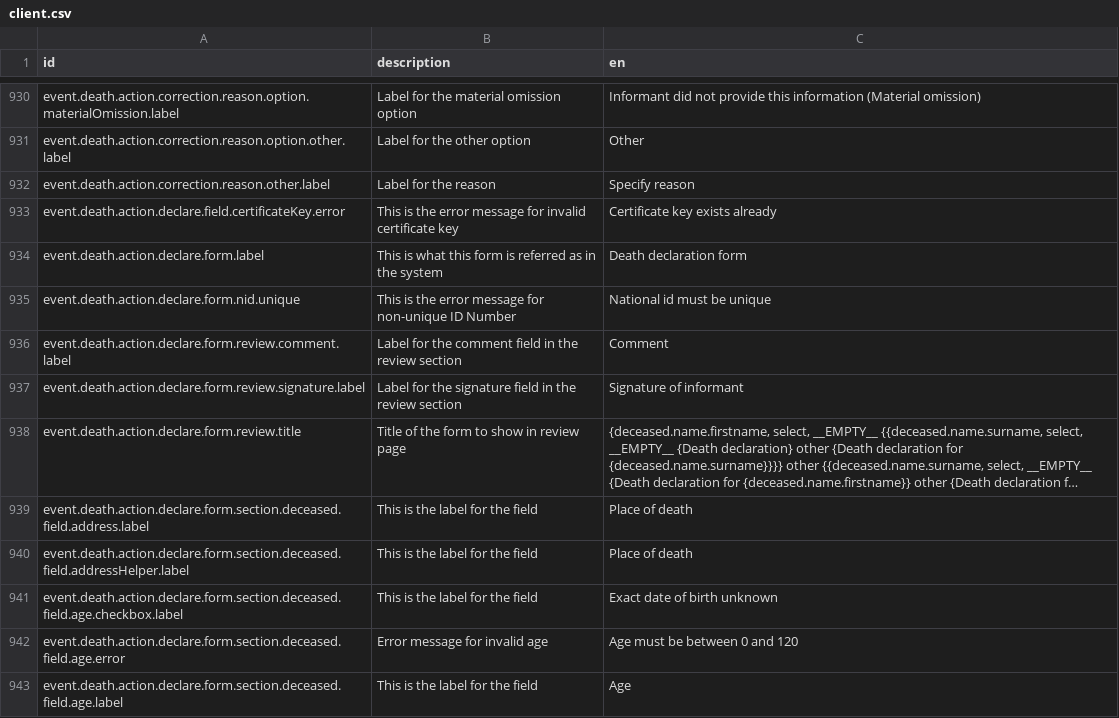
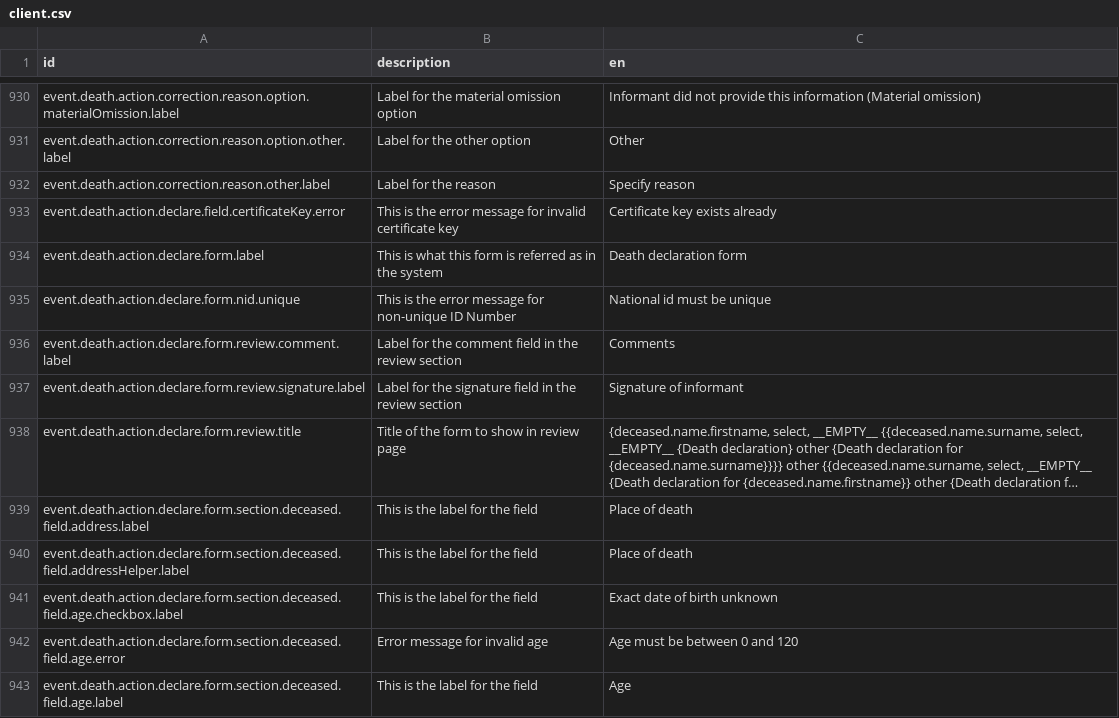
Before and after one commit to opencrvs/spc-cod-portal, a CSV file: src/translations/client.csv, drawn as a sheet; only a part is shown, gaps mark what is left out; long unchanged cells end in ….

Commit message:
put back review comments field

```diff
--- a/src/translations/client.csv
+++ b/src/translations/client.csv
@@ -936,3 +936,3 @@ event.death.action.declare.form.label,This is what this form is referred as in t
 event.death.action.declare.form.nid.unique,This is the error message for non-unique ID Number,National id must be unique
-event.death.action.declare.form.review.comment.label,Label for the comment field in the review section,Comment
+event.death.action.declare.form.review.comment.label,Label for the comment field in the review section,Comments
 event.death.action.declare.form.review.signature.label,Label for the signature field in the review section,Signature of informant
```
Also changed, not shown: 1 other file.
